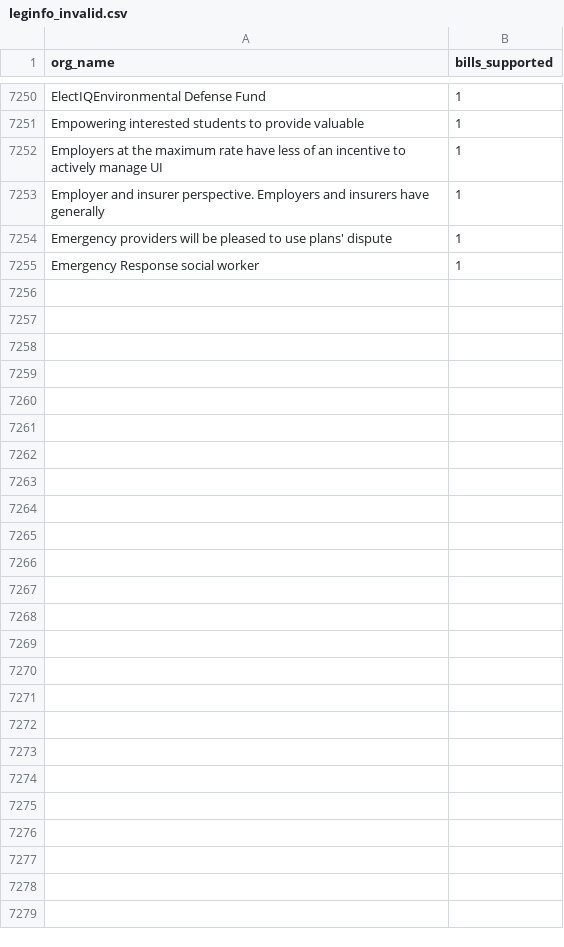
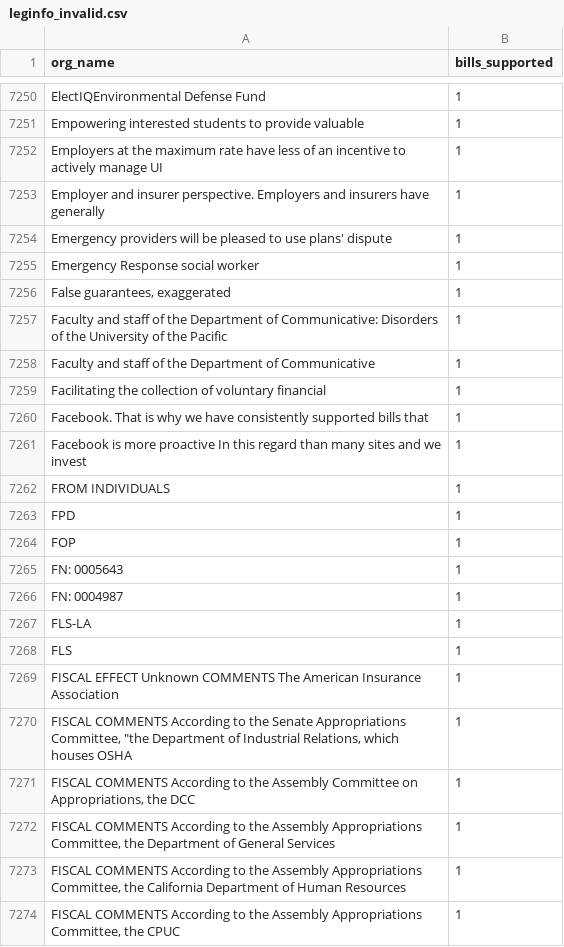
Before and after one commit to Nall-Group/california-groups-disambiguation, a CSV file: org_name_for_cleaning/leginfo_invalid.csv, drawn as a sheet; only a part is shown, gaps mark what is left out; the diff covers the shown part only; the diff names each change by its address in the sheet, - before the commit and + after, or states it on an @@ line.

Commit message:
Tasks 1169/1170 (novel 21001-21200): Faith/Fair/Faculty + Esperanza/Equality/Environmental/Environment California (39 ALT, 8 NEW, 35 CONJ, 18 IND, Q9)

```diff
--- a/org_name_for_cleaning/leginfo_invalid.csv
+++ b/org_name_for_cleaning/leginfo_invalid.csv
+row 7256: False guarantees, exaggerated | 1
+row 7257: Faculty and staff of the Department of Communicative: Disorders of the University of the Pacific | 1
+row 7258: Faculty and staff of the Department of Communicative | 1
+row 7259: Facilitating the collection of voluntary financial | 1
+row 7260: Facebook. That is why we have consistently supported bills that | 1
+row 7261: Facebook is more proactive In this regard than many sites and we invest | 1
+row 7262: FROM INDIVIDUALS | 1
+row 7263: FPD | 1
+row 7264: FOP | 1
+row 7265: FN: 0005643 | 1
+row 7266: FN: 0004987 | 1
+row 7267: FLS-LA | 1
+row 7268: FLS | 1
+row 7269: FISCAL EFFECT Unknown COMMENTS The American Insurance Association | 1
+row 7270: FISCAL COMMENTS According to the Senate Appropriations Committee, "the Department of Industrial Relations, which houses OSHA | 1
+row 7271: FISCAL COMMENTS According to the Assembly Committee on Appropriations, the DCC | 1
+row 7272: FISCAL COMMENTS According to the Assembly Appropriations Committee, the Department of General Services | 1
+row 7273: FISCAL COMMENTS According to the Assembly Appropriations Committee, the California Department of Human Resources | 1
+row 7274: FISCAL COMMENTS According to the Assembly Appropriations Committee, the CPUC | 1
```
Also changed, not shown: 55 added rows elsewhere in this file, org_name_for_cleaning/leginfo_added_to_crosswalk.csv, org_name_for_cleaning/leginfo_conjoined.csv, 8 other files.
